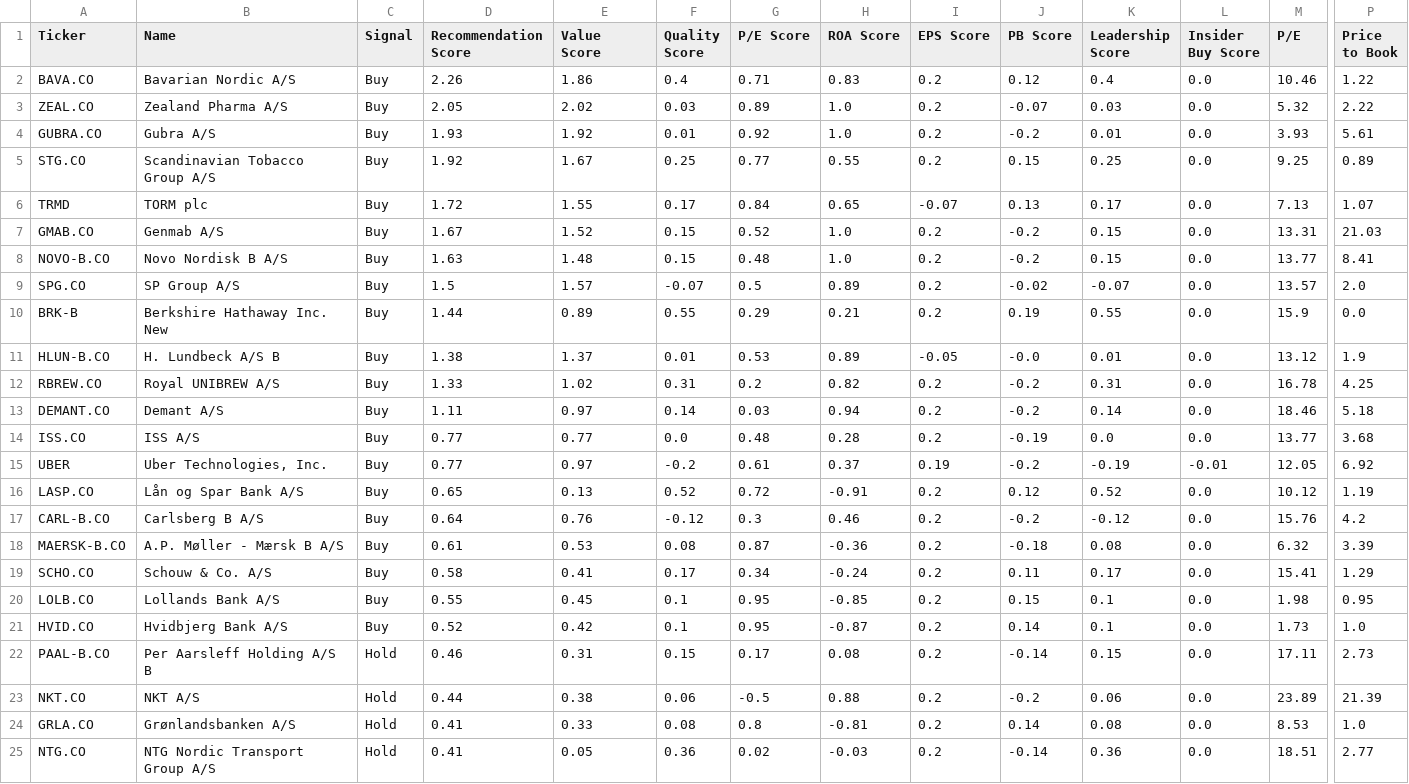
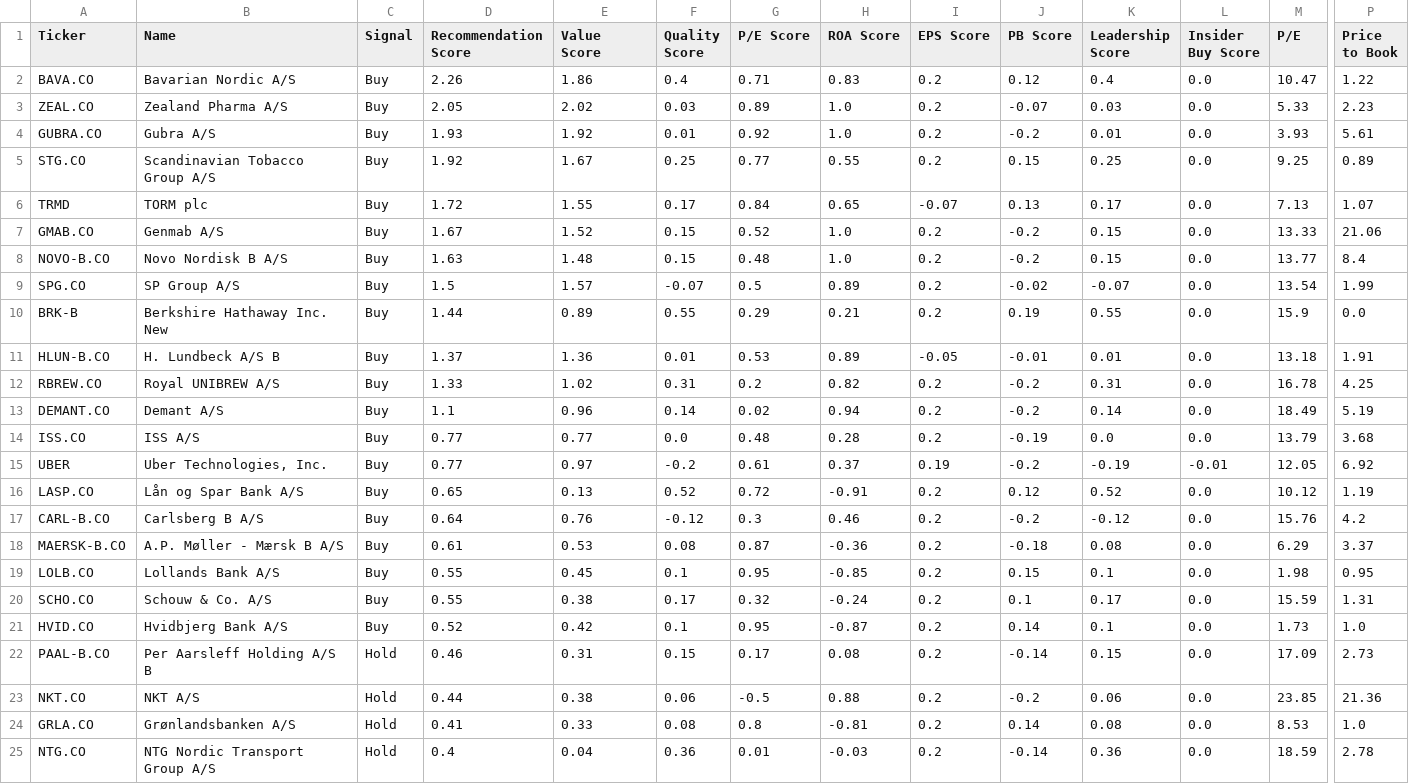
Before and after one commit to P1N60/stock_predictor, a CSV file: data/screener_results/simple_screener_results.csv, drawn as a sheet; only a part is shown, gaps mark what is left out; removed rows and columns are numbered as before the commit, all else as after; rows hold the shown columns only; the diff covers the shown part only; the diff names each change by its address in the sheet, - before the commit and + after, or states it on an @@ line.

```diff
--- a/data/screener_results/simple_screener_results.csv
+++ b/data/screener_results/simple_screener_results.csv
-M2 (P/E): 10.46
+M2 (P/E): 10.47
-M3 (P/E): 5.32
+M3 (P/E): 5.33
-P3 (Price to Book): 2.22
+P3 (Price to Book): 2.23
-M7 (P/E): 13.31
+M7 (P/E): 13.33
-P7 (Price to Book): 21.03
+P7 (Price to Book): 21.06
-P8 (Price to Book): 8.41
+P8 (Price to Book): 8.4
-M9 (P/E): 13.57
+M9 (P/E): 13.54
-P9 (Price to Book): 2.0
+P9 (Price to Book): 1.99
-D11 (Recommendation Score): 1.38
+D11 (Recommendation Score): 1.37
-E11 (Value Score): 1.37
+E11 (Value Score): 1.36
-J11 (PB Score): -0.0
+J11 (PB Score): -0.01
-M11 (P/E): 13.12
+M11 (P/E): 13.18
-P11 (Price to Book): 1.9
+P11 (Price to Book): 1.91
-D13 (Recommendation Score): 1.11
+D13 (Recommendation Score): 1.1
-E13 (Value Score): 0.97
+E13 (Value Score): 0.96
-G13 (P/E Score): 0.03
+G13 (P/E Score): 0.02
-M13 (P/E): 18.46
+M13 (P/E): 18.49
-P13 (Price to Book): 5.18
+P13 (Price to Book): 5.19
-M14 (P/E): 13.77
+M14 (P/E): 13.79
-M18 (P/E): 6.32
+M18 (P/E): 6.29
-P18 (Price to Book): 3.39
+P18 (Price to Book): 3.37
-row 19: SCHO.CO | Schouw & Co. A/S | Buy | 0.58 | 0.41 | 0.17 | 0.34 | -0.24 | 0.2 | 0.11 | 0.17 | 0.0 | 15.41 | 1.29
+row 20: SCHO.CO | Schouw & Co. A/S | Buy | 0.55 | 0.38 | 0.17 | 0.32 | -0.24 | 0.2 | 0.1 | 0.17 | 0.0 | 15.59 | 1.31
-M22 (P/E): 17.11
+M22 (P/E): 17.09
-M23 (P/E): 23.89
+M23 (P/E): 23.85
-P23 (Price to Book): 21.39
+P23 (Price to Book): 21.36
-D25 (Recommendation Score): 0.41
+D25 (Recommendation Score): 0.4
-E25 (Value Score): 0.05
+E25 (Value Score): 0.04
-G25 (P/E Score): 0.02
+G25 (P/E Score): 0.01
-M25 (P/E): 18.51
+M25 (P/E): 18.59
-P25 (Price to Book): 2.77
+P25 (Price to Book): 2.78
```
Also changed, not shown: 1 added row, 1 removed row and 40 edited cells elsewhere in this file, 2 other files.
